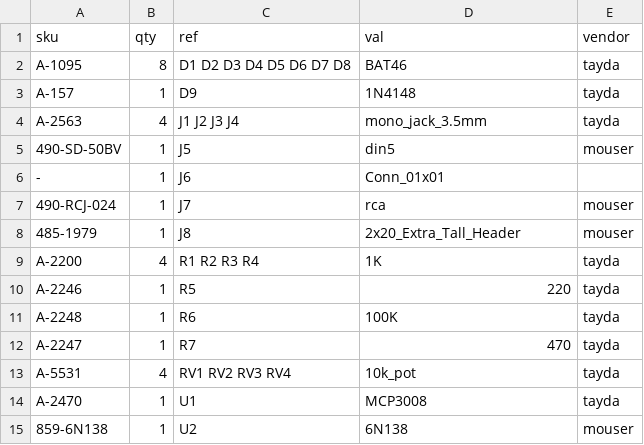
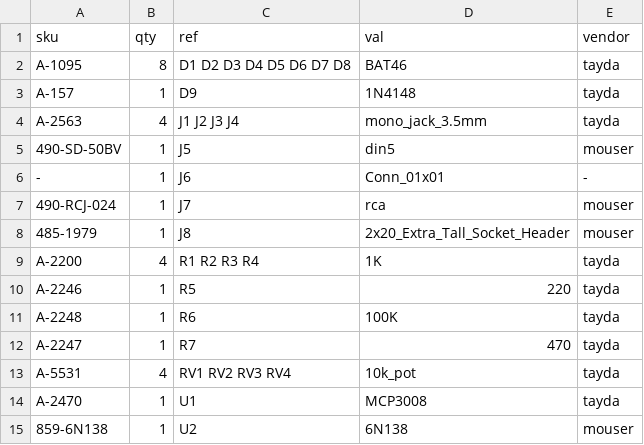
Before and after one commit to cyberboy666/i_n_c_u_r, a CSV file: hardware/bom/full_bom.csv, drawn as a sheet.

```diff
--- a/hardware/bom/full_bom.csv
+++ b/hardware/bom/full_bom.csv
@@ -5,5 +5,5 @@ A-2563,4,J1 J2 J3 J4 ,mono_jack_3.5mm,tayda
 490-SD-50BV,1,J5 ,din5,mouser
--,1,J6 ,Conn_01x01
+-,1,J6 ,Conn_01x01,-
 490-RCJ-024,1,J7 ,rca,mouser
-485-1979,1,J8 ,2x20_Extra_Tall_Header,mouser
+485-1979,1,J8 ,2x20_Extra_Tall_Socket_Header,mouser
 A-2200,4,R1 R2 R3 R4 ,1K,tayda
```
Also changed, not shown: hardware/i_n_c_u_r.csv, 3 other files.
